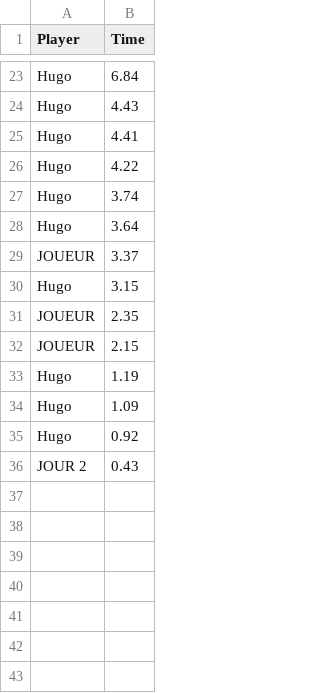
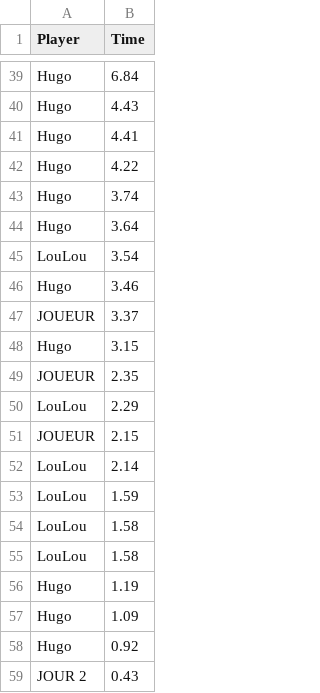
Before and after one commit to VltBlanc/TheSwitchGame-c-, a CSV file: scores.csv, drawn as a sheet; only a part is shown, gaps mark what is left out; the diff covers the shown part only; the diff names each change by its address in the sheet, - before the commit and + after, or states it on an @@ line.

```diff
--- a/scores.csv
+++ b/scores.csv
+row 45: LouLou | 3.54
+row 46: Hugo | 3.46
+row 50: LouLou | 2.29
+row 52: LouLou | 2.14
+row 53: LouLou | 1.59
+row 54: LouLou | 1.58
+row 55: LouLou | 1.58
```
Also changed, not shown: 16 added rows elsewhere in this file, 2 other files.
